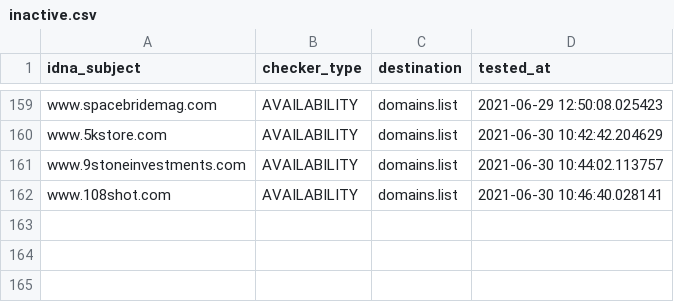
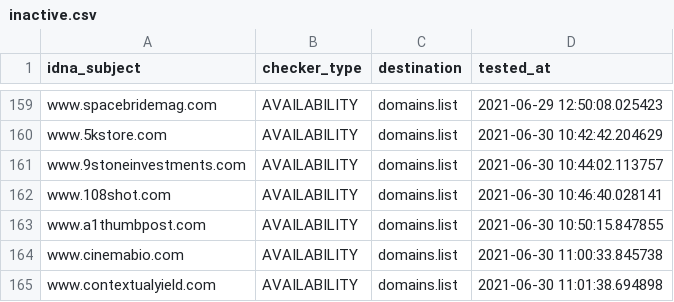
Before and after one commit to Ultimate-Hosts-Blacklist/BaddBoyzHosts, a CSV file: .pyfunceble/inactive.csv, drawn as a sheet; only a part is shown, gaps mark what is left out; the diff names each change by its address in the sheet, - before the commit and + after, or states it on an @@ line.

```diff
--- a/.pyfunceble/inactive.csv
+++ b/.pyfunceble/inactive.csv
+row 163: www.a1thumbpost.com | AVAILABILITY | domains.list | 2021-06-30 10:50:15.847855
+row 164: www.cinemabio.com | AVAILABILITY | domains.list | 2021-06-30 11:00:33.845738
+row 165: www.contextualyield.com | AVAILABILITY | domains.list | 2021-06-30 11:01:38.694898
```
Also changed, not shown: output/domains.list/continue.csv, 12 other files.
